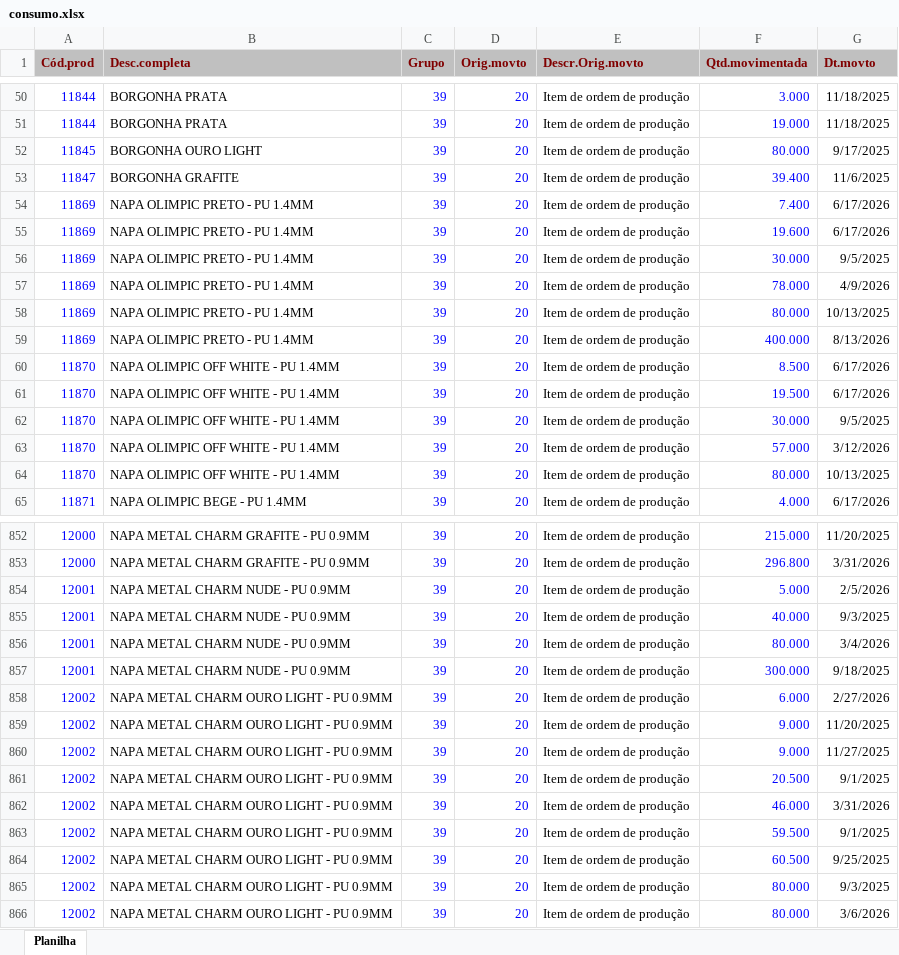
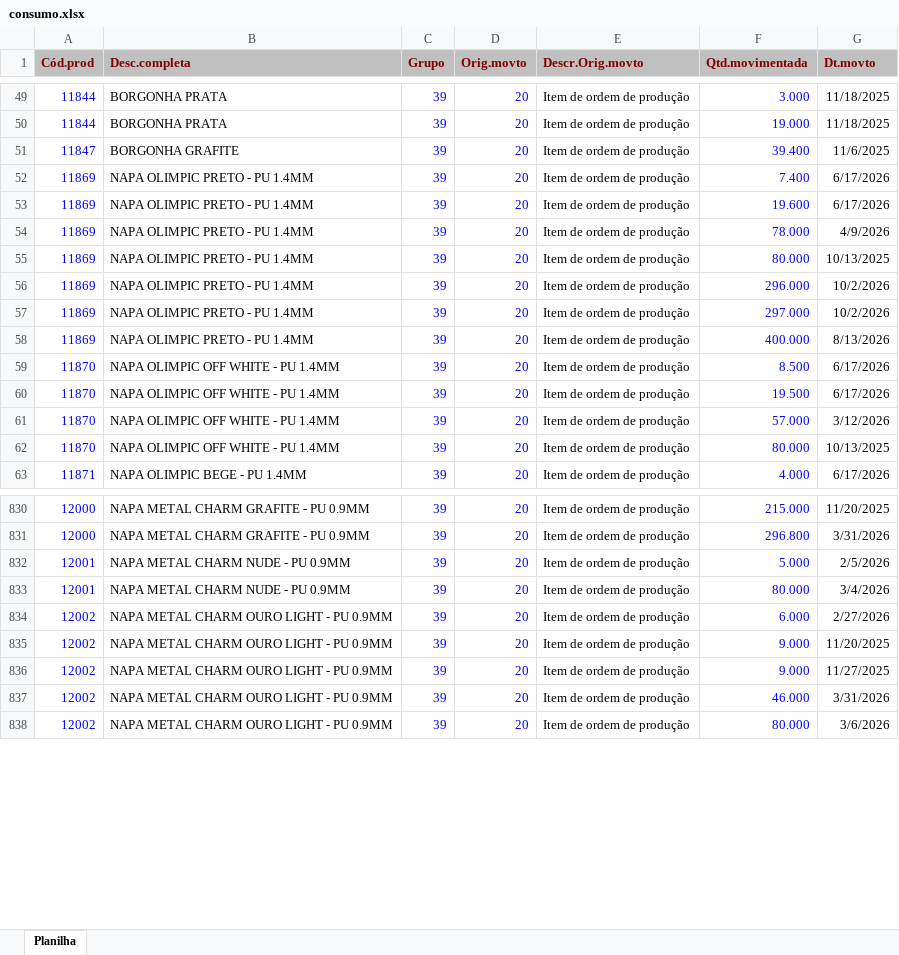
Before and after one commit to afbertuolsmart/STK, an Excel workbook: data-source/consumo.xlsx, sheet Planilha, drawn as a sheet; only a part is shown, gaps mark what is left out; values as stored, in another font and other column widths than the file's, no borders; removed rows and columns are numbered as before the commit, all else as after; the diff covers the shown part only; the diff names each change by its address in the sheet, - before the commit and + after, or states it on an @@ line.

```diff
--- a/data-source/consumo.xlsx (sheet Planilha)
+++ b/data-source/consumo.xlsx (sheet Planilha)
-row 52: 11845 | BORGONHA OURO LIGHT | 39 | 20 | Item de ordem de produção | 80.000 | 9/17/2025
-row 56: 11869 | NAPA OLIMPIC PRETO - PU 1.4MM | 39 | 20 | Item de ordem de produção | 30.000 | 9/5/2025
+row 56: 11869 | NAPA OLIMPIC PRETO - PU 1.4MM | 39 | 20 | Item de ordem de produção | 296.000 | 10/2/2026
+row 57: 11869 | NAPA OLIMPIC PRETO - PU 1.4MM | 39 | 20 | Item de ordem de produção | 297.000 | 10/2/2026
-row 62: 11870 | NAPA OLIMPIC OFF WHITE - PU 1.4MM | 39 | 20 | Item de ordem de produção | 30.000 | 9/5/2025
-row 855: 12001 | NAPA METAL CHARM NUDE - PU 0.9MM | 39 | 20 | Item de ordem de produção | 40.000 | 9/3/2025
-row 857: 12001 | NAPA METAL CHARM NUDE - PU 0.9MM | 39 | 20 | Item de ordem de produção | 300.000 | 9/18/2025
-row 861: 12002 | NAPA METAL CHARM OURO LIGHT - PU 0.9MM | 39 | 20 | Item de ordem de produção | 20.500 | 9/1/2025
-row 863: 12002 | NAPA METAL CHARM OURO LIGHT - PU 0.9MM | 39 | 20 | Item de ordem de produção | 59.500 | 9/1/2025
-row 864: 12002 | NAPA METAL CHARM OURO LIGHT - PU 0.9MM | 39 | 20 | Item de ordem de produção | 60.500 | 9/25/2025
-row 865: 12002 | NAPA METAL CHARM OURO LIGHT - PU 0.9MM | 39 | 20 | Item de ordem de produção | 80.000 | 9/3/2025
```
Also changed, not shown: 38 added rows and 48 removed rows elsewhere in this sheet, data-source/compras.xlsx, data-source/estoque.xlsx, 8 other files.
